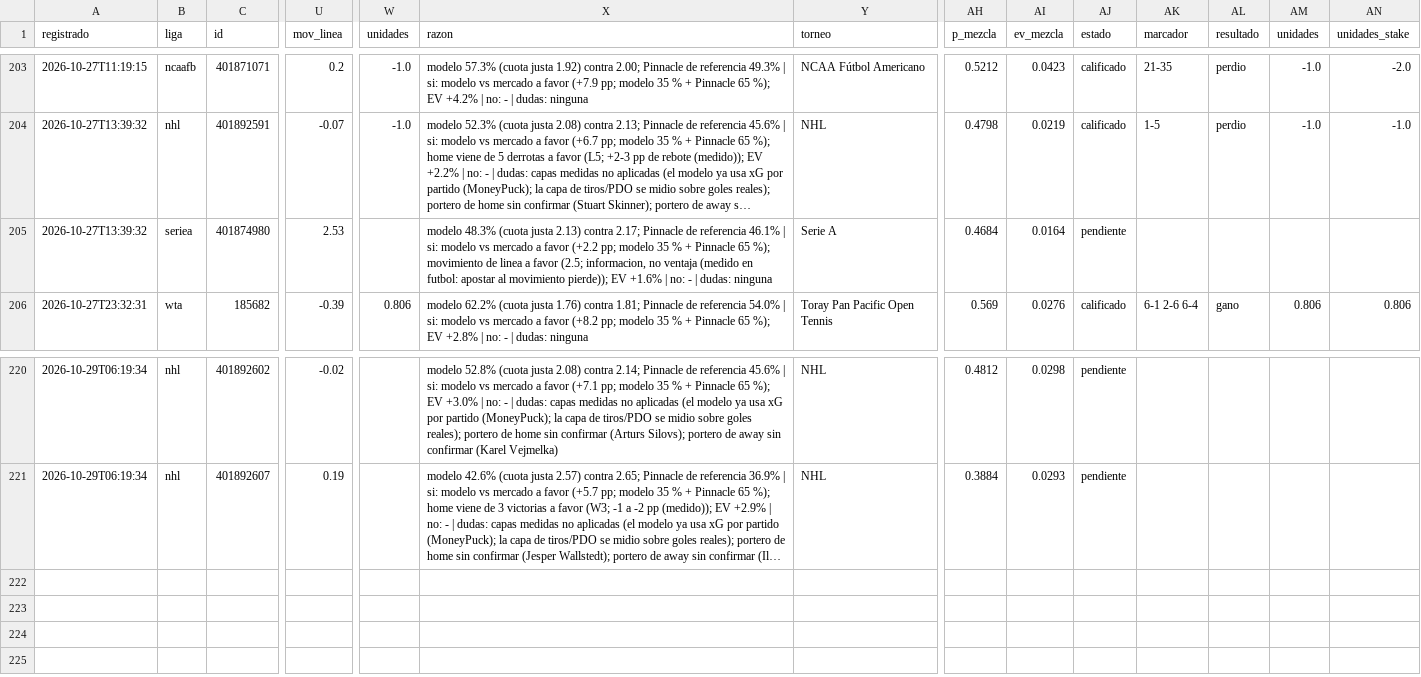
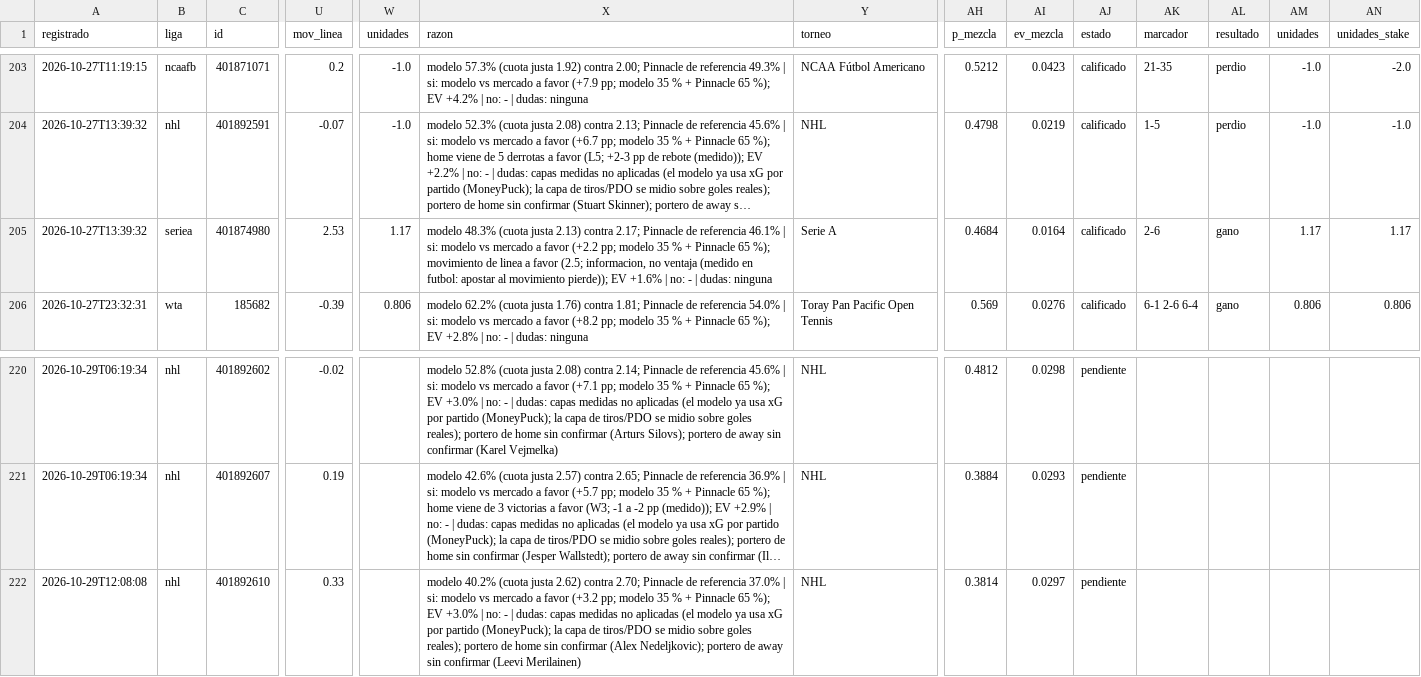
Before and after one commit to tenisman12/edgeline, a CSV file: salida/historial_picks_dia_calificado.csv, drawn as a sheet; only a part is shown, gaps mark what is left out; long unchanged cells end in …; rows hold the shown columns only; the diff names each change by its address in the sheet, - before the commit and + after, or states it on an @@ line.

```diff
--- a/salida/historial_picks_dia_calificado.csv
+++ b/salida/historial_picks_dia_calificado.csv
-W205 (unidades): (empty)
+W205 (unidades): 1.17
-AJ205 (estado): pendiente
+AJ205 (estado): calificado
-AK205 (marcador): (empty)
+AK205 (marcador): 2-6
-AL205 (resultado): (empty)
+AL205 (resultado): gano
-AM205 (unidades): (empty)
+AM205 (unidades): 1.17
-AN205 (unidades_stake): (empty)
+AN205 (unidades_stake): 1.17
+row 222: 2026-10-29T12:08:08 | nhl | 401892610 | 0.33 |  | modelo 40.2% (cuota justa 2.62) contra 2.70; Pinnacle de referencia 37.0% | si: modelo vs mercado a favor (+3.2 pp; modelo 35 % + Pinnacle 65 %); EV +3.0% | no: - | dudas: capas medidas no aplicadas (el modelo ya usa xG por partido (MoneyPuck); la capa de tiros/PDO se midio sobre goles reales); portero de home sin confirmar (Alex Nedeljkovic); portero de away sin confirmar (Leevi Merilainen) | NHL | 0.3814 | 0.0297 | pendiente
```
Also changed, not shown: salida/espn_predictor_vivo.csv, salida/historial_angulos_total.csv, 50 other files.
